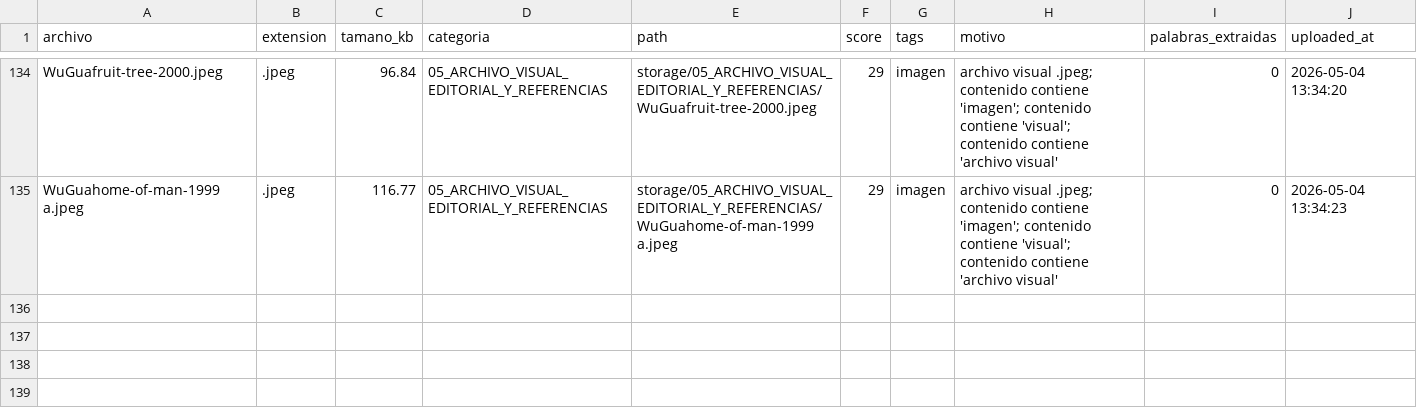
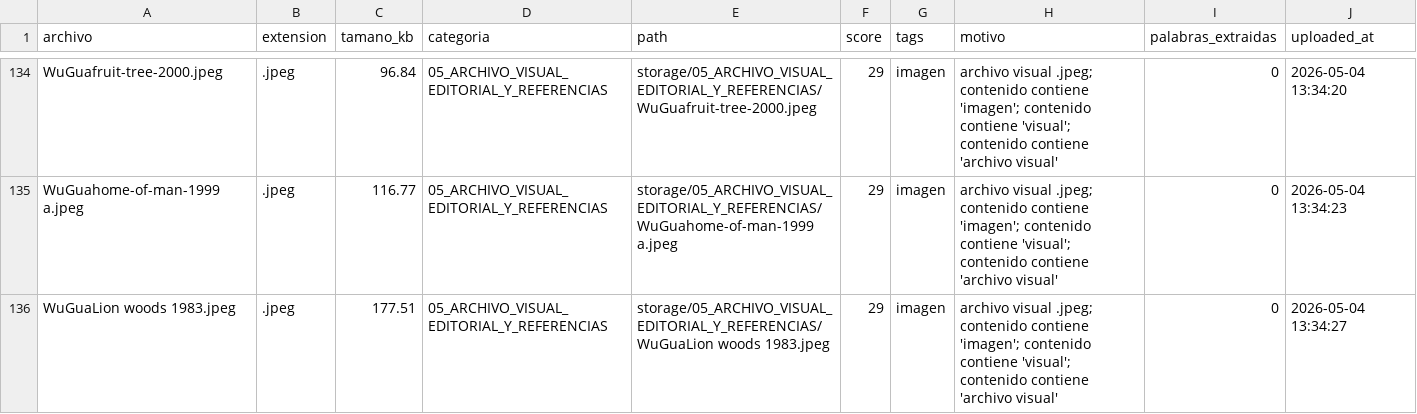
Before and after one commit to brandatta/casamatriz, a CSV file: data/inventory.csv, drawn as a sheet; only a part is shown, gaps mark what is left out.

Commit message:
Actualizar inventario Casa Matriz

```diff
--- a/data/inventory.csv
+++ b/data/inventory.csv
@@ -135 +135,2 @@ WuGuafruit-tree-2000.jpeg,.jpeg,96.84,05_ARCHIVO_VISUAL_EDITORIAL_Y_REFERENCIAS,
 WuGuahome-of-man-1999 a.jpeg,.jpeg,116.77,05_ARCHIVO_VISUAL_EDITORIAL_Y_REFERENCIAS,storage/05_ARCHIVO_VISUAL_EDITORIAL_Y_REFERENCIAS/WuGuahome-of-man-1999 a.jpeg,29,imagen,archivo visual .jpeg; contenido contiene 'imagen'; contenido contiene 'visual'; contenido contiene 'archivo visual',0,2026-05-04 13:34:23
+WuGuaLion woods 1983.jpeg,.jpeg,177.51,05_ARCHIVO_VISUAL_EDITORIAL_Y_REFERENCIAS,storage/05_ARCHIVO_VISUAL_EDITORIAL_Y_REFERENCIAS/WuGuaLion woods 1983.jpeg,29,imagen,archivo visual .jpeg; contenido contiene 'imagen'; contenido contiene 'visual'; contenido contiene 'archivo visual',0,2026-05-04 13:34:27
```
